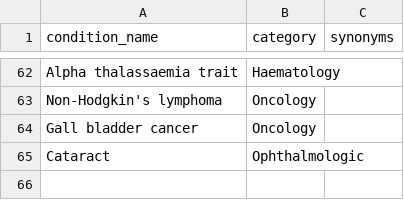
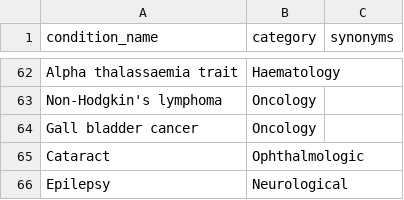
Before and after one commit to MGops/TabDash, a CSV file: data/physical_health_conditions.csv, drawn as a sheet; only a part is shown, gaps mark what is left out; the diff names each change by its address in the sheet, - before the commit and + after, or states it on an @@ line.

Commit message:
Update physical_health_conditions.csv

```diff
--- a/data/physical_health_conditions.csv
+++ b/data/physical_health_conditions.csv
+row 66: Epilepsy | Neurological
```
